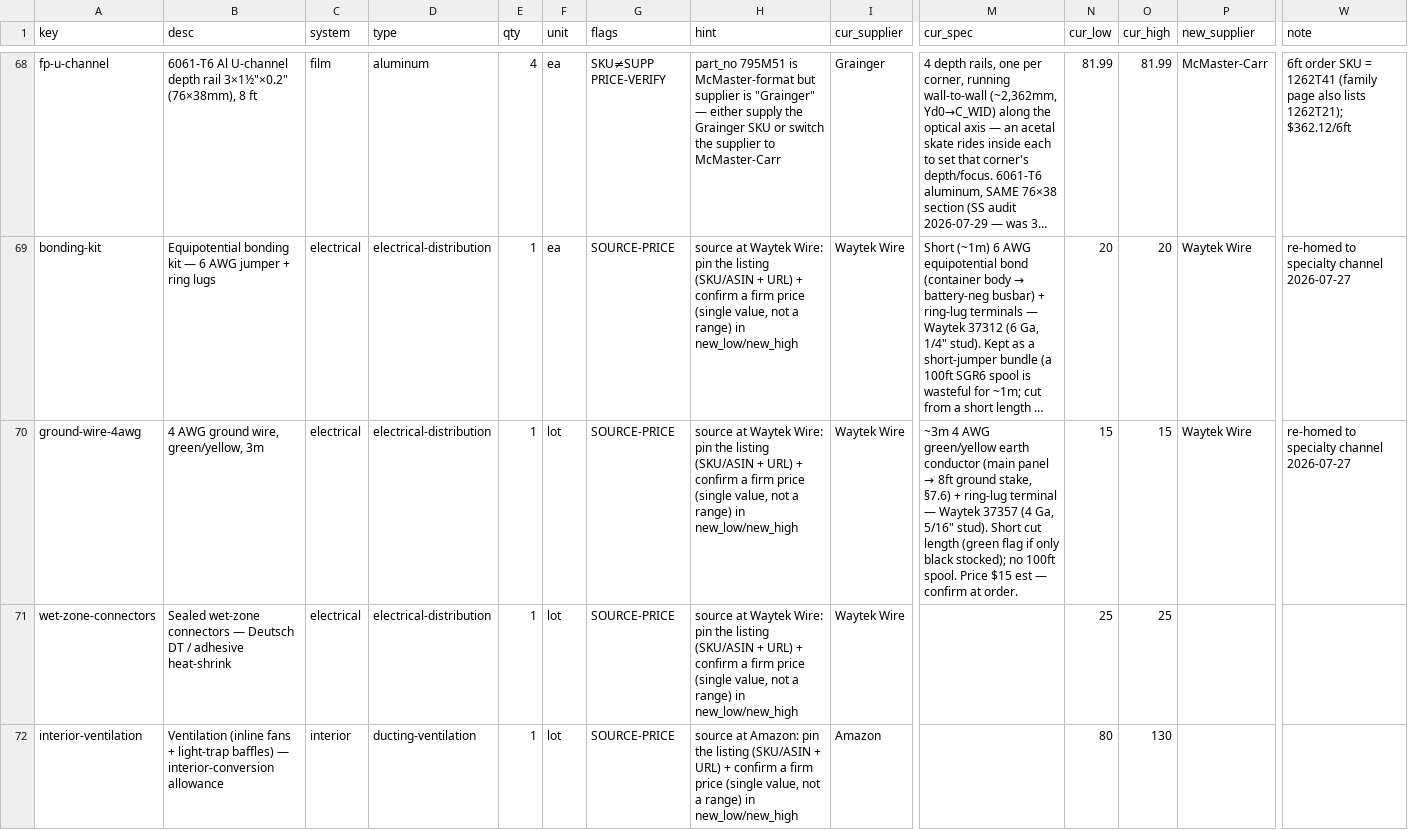
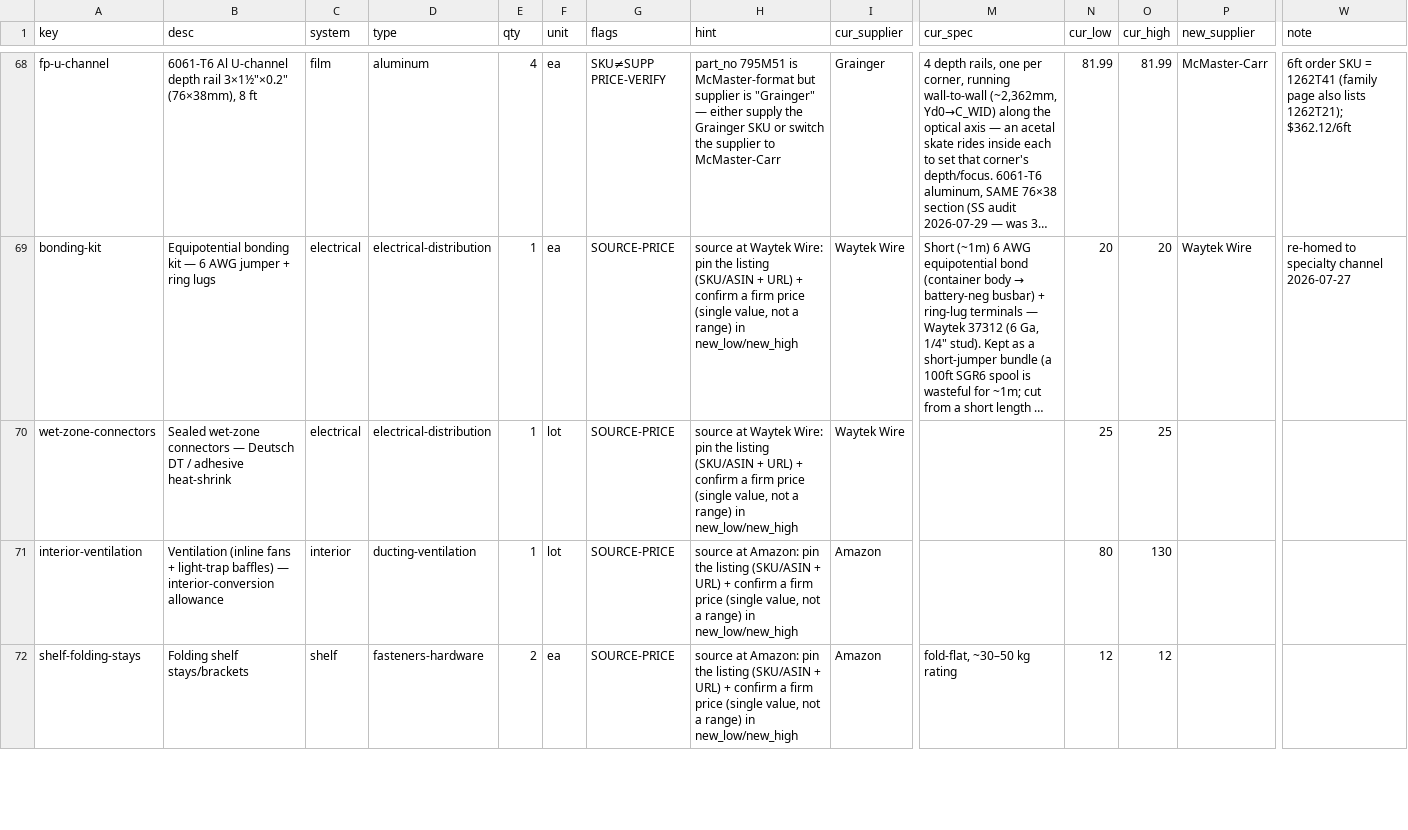
Before and after one commit to alvinr/tbs, a CSV file: parts-worklist.csv, drawn as a sheet; only a part is shown, gaps mark what is left out; the shorter side is filled out with more unchanged rows; long unchanged cells end in …; rows hold the shown columns only; the diff names each change by its address in the sheet, - before the commit and + after, or states it on an @@ line.

```diff
--- a/parts-worklist.csv
+++ b/parts-worklist.csv
-row 70: ground-wire-4awg | 4 AWG ground wire, green/yellow, 3m | electrical | electrical-distribution | 1 | lot | SOURCE-PRICE | source at Waytek Wire: pin the listing (SKU/ASIN + URL) + confirm a firm price (single value, not a range) in new_low/new_high | Waytek Wire | ~3m 4 AWG green/yellow earth conductor (main panel → 8ft ground stake, §7.6) + ring-lug terminal — Waytek 37357 (4 Ga, 5/16" stud). Short cut length (green flag if only black stocked); no 100ft spool. Price $15 est — confirm at order. | 15 | 15 | Waytek Wire | re-homed to specialty channel 2026-07-27
```
Also changed, not shown: 7 other files.
